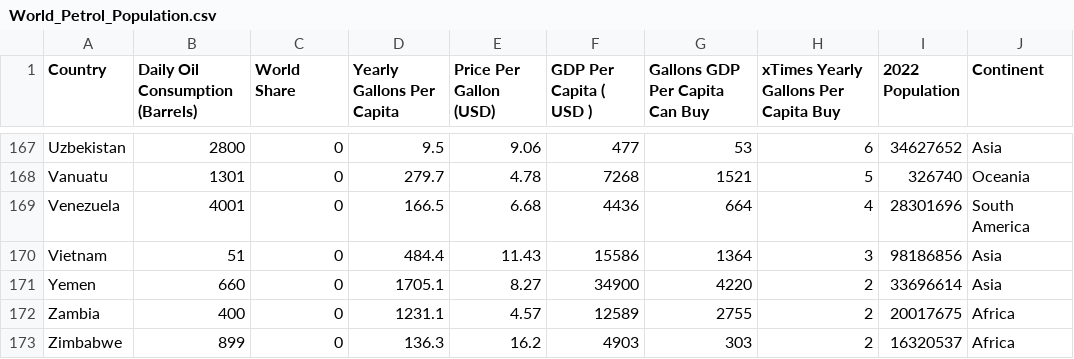
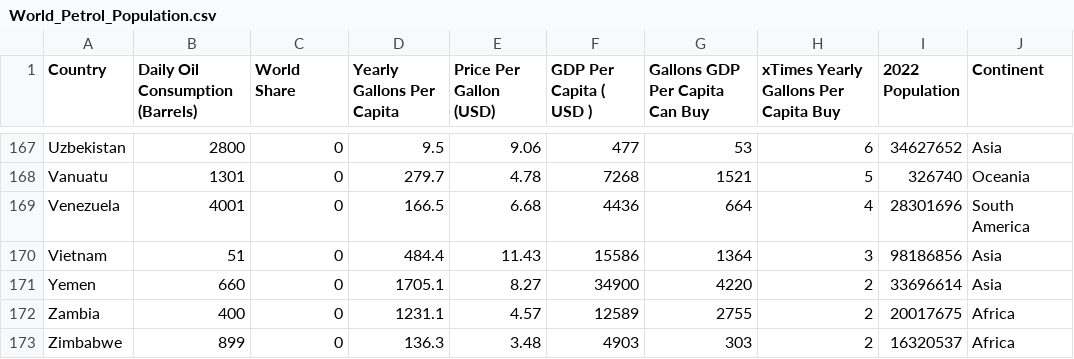
Before and after one commit to JayceJeff/3179A2, a CSV file: bubblechart-html/data/World_Petrol_Population.csv, drawn as a sheet; only a part is shown, gaps mark what is left out.

Commit message:
Update World_Petrol_Population.csv

```diff
--- a/bubblechart-html/data/World_Petrol_Population.csv
+++ b/bubblechart-html/data/World_Petrol_Population.csv
@@ -172,2 +172,2 @@ Yemen,660,0,1705.1,8.27,34900,4220,2,33696614,Asia
 Zambia,400,0,1231.1,4.57,12589,2755,2,20017675,Africa
-Zimbabwe,899,0,136.3,16.2,4903,303,2,16320537,Africa
+Zimbabwe,899,0,136.3,3.48,4903,303,2,16320537,Africa
```
